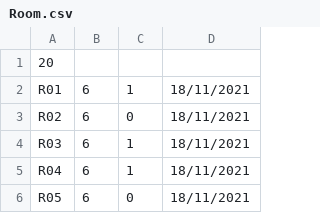
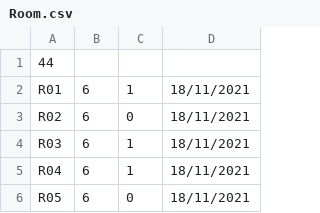
Before and after one commit to tpham1467/Dormitory-Management, a CSV file: Management_Dormitory/Room.csv, drawn as a sheet; only a part is shown; the diff covers the shown part only.

```diff
--- a/Management_Dormitory/Room.csv
+++ b/Management_Dormitory/Room.csv
@@ -1,2 +1,2 @@
-20,
+44,
 R01,6,1,18/11/2021,
```
Also changed, not shown: 22 added rows and 10 edited cells elsewhere in this file, Management_Dormitory/Student.csv, 45 other files.
